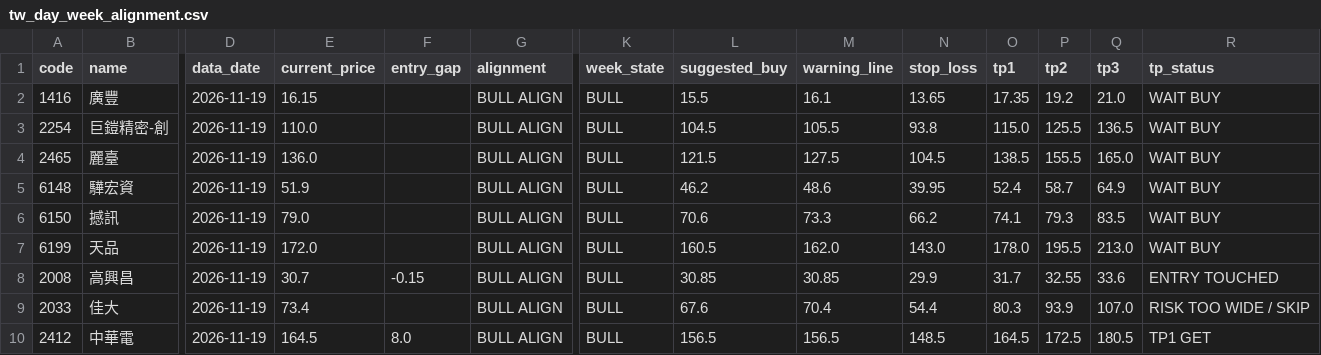
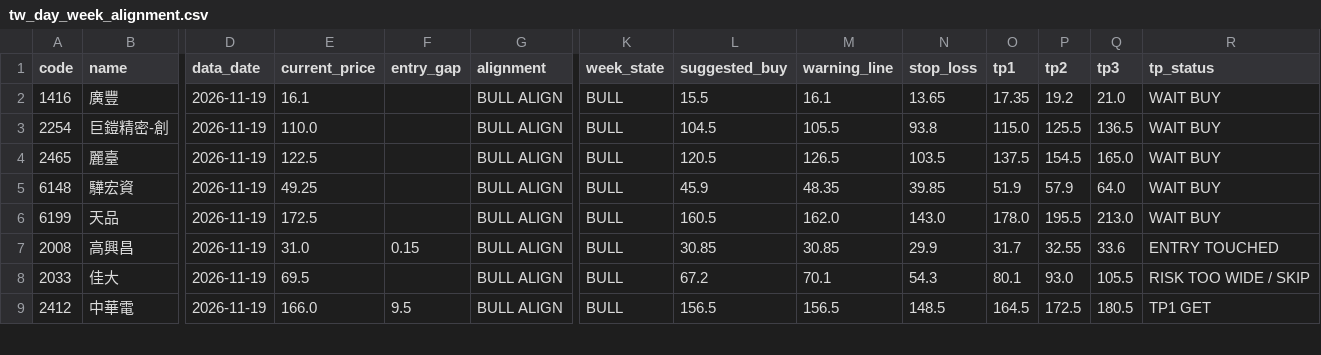
Before and after one commit to ji3ul45lcj04-beep/abo-tw-stock-alignment, a CSV file: docs/tw_day_week_alignment.csv, drawn as a sheet; only a part is shown, gaps mark what is left out; removed rows and columns are numbered as before the commit, all else as after; rows hold the shown columns only; the diff covers the shown part only; the diff names each change by its address in the sheet, - before the commit and + after, or states it on an @@ line.

```diff
--- a/docs/tw_day_week_alignment.csv
+++ b/docs/tw_day_week_alignment.csv
-E2 (current_price): 16.15
+E2 (current_price): 16.1
-E4 (current_price): 136.0
+E4 (current_price): 122.5
-L4 (suggested_buy): 121.5
+L4 (suggested_buy): 120.5
-M4 (warning_line): 127.5
+M4 (warning_line): 126.5
-N4 (stop_loss): 104.5
+N4 (stop_loss): 103.5
-O4 (tp1): 138.5
+O4 (tp1): 137.5
-P4 (tp2): 155.5
+P4 (tp2): 154.5
-E5 (current_price): 51.9
+E5 (current_price): 49.25
-L5 (suggested_buy): 46.2
+L5 (suggested_buy): 45.9
-M5 (warning_line): 48.6
+M5 (warning_line): 48.35
-N5 (stop_loss): 39.95
+N5 (stop_loss): 39.85
-O5 (tp1): 52.4
+O5 (tp1): 51.9
-P5 (tp2): 58.7
+P5 (tp2): 57.9
-Q5 (tp3): 64.9
+Q5 (tp3): 64.0
-row 6: 6150 | 撼訊 | 2026-11-19 | 79.0 |  | BULL ALIGN | BULL | 70.6 | 73.3 | 66.2 | 74.1 | 79.3 | 83.5 | WAIT BUY
-E6 (current_price): 172.0
+E6 (current_price): 172.5
-E7 (current_price): 30.7
+E7 (current_price): 31.0
-F7 (entry_gap): -0.15
+F7 (entry_gap): 0.15
-E8 (current_price): 73.4
+E8 (current_price): 69.5
-L8 (suggested_buy): 67.6
+L8 (suggested_buy): 67.2
-M8 (warning_line): 70.4
+M8 (warning_line): 70.1
-N8 (stop_loss): 54.4
+N8 (stop_loss): 54.3
-O8 (tp1): 80.3
+O8 (tp1): 80.1
-P8 (tp2): 93.9
+P8 (tp2): 93.0
-Q8 (tp3): 107.0
+Q8 (tp3): 105.5
-E9 (current_price): 164.5
+E9 (current_price): 166.0
-F9 (entry_gap): 8.0
+F9 (entry_gap): 9.5
```
Also changed, not shown: 1 removed row and 44 edited cells elsewhere in this file, 2 other files.
